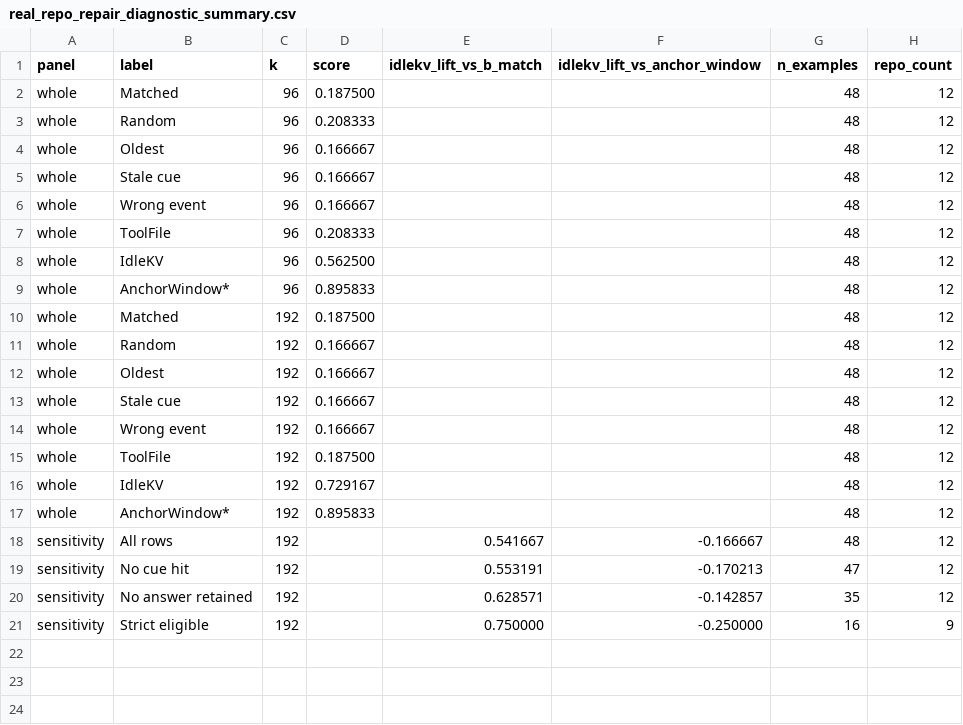
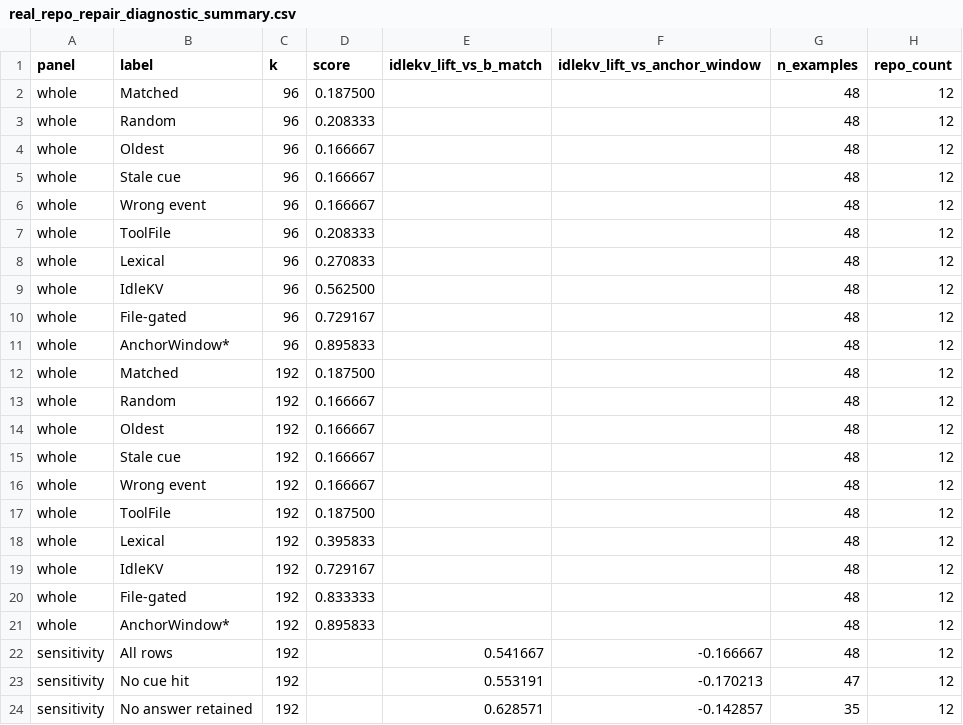
Before and after one commit to arusli1/IdleKV, a CSV file: paper/figures/real_repo_repair_diagnostic_summary.csv, drawn as a sheet; only a part is shown; the shorter side is filled out with more unchanged rows.

Commit message:
Finalize Phase 15 locality diagnostics

```diff
--- a/paper/figures/real_repo_repair_diagnostic_summary.csv
+++ b/paper/figures/real_repo_repair_diagnostic_summary.csv
@@ -7,3 +7,5 @@ whole,Wrong event,96,0.166667,,,48,12
 whole,ToolFile,96,0.208333,,,48,12
+whole,Lexical,96,0.270833,,,48,12
 whole,IdleKV,96,0.562500,,,48,12
+whole,File-gated,96,0.729167,,,48,12
 whole,AnchorWindow*,96,0.895833,,,48,12
@@ -15,3 +17,5 @@ whole,Wrong event,192,0.166667,,,48,12
 whole,ToolFile,192,0.187500,,,48,12
+whole,Lexical,192,0.395833,,,48,12
 whole,IdleKV,192,0.729167,,,48,12
+whole,File-gated,192,0.833333,,,48,12
 whole,AnchorWindow*,192,0.895833,,,48,12
```
Also changed, not shown: 12 other files.
